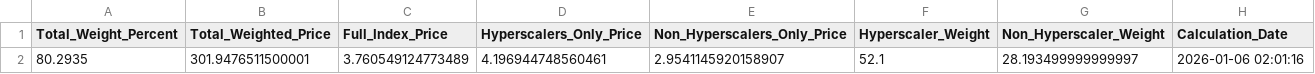
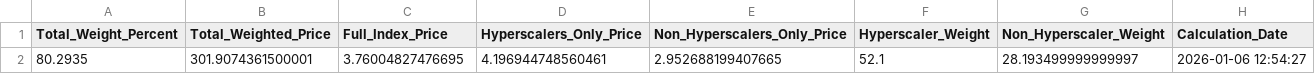
Before and after one commit to 0x0shephard/bot, a CSV file: h100_gpu_index.csv, drawn as a sheet.

```diff
--- a/h100_gpu_index.csv
+++ b/h100_gpu_index.csv
@@ -1,2 +1,2 @@
 Total_Weight_Percent,Total_Weighted_Price,Full_Index_Price,Hyperscalers_Only_Price,Non_Hyperscalers_Only_Price,Hyperscaler_Weight,Non_Hyperscaler_Weight,Calculation_Date
-80.2935,301.9476511500001,3.760549124773489,4.196944748560461,2.9541145920158907,52.1,28.193499999999997,2026-01-06 02:01:16
+80.2935,301.9074361500001,3.76004827476695,4.196944748560461,2.952688199407665,52.1,28.193499999999997,2026-01-06 12:54:27
```
Also changed, not shown: gpu_index_history.csv, gpu_prices_normalized.csv, 13 other files.
